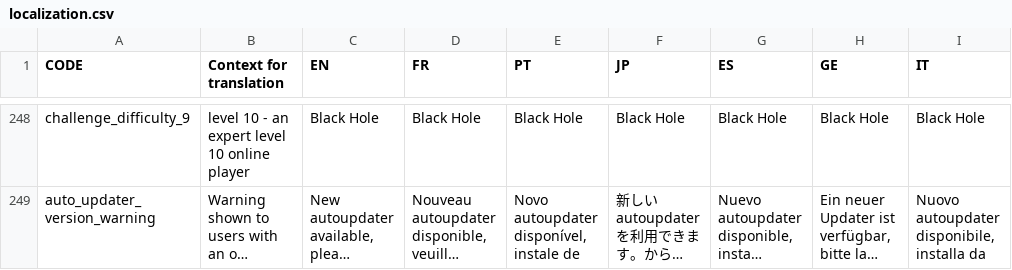
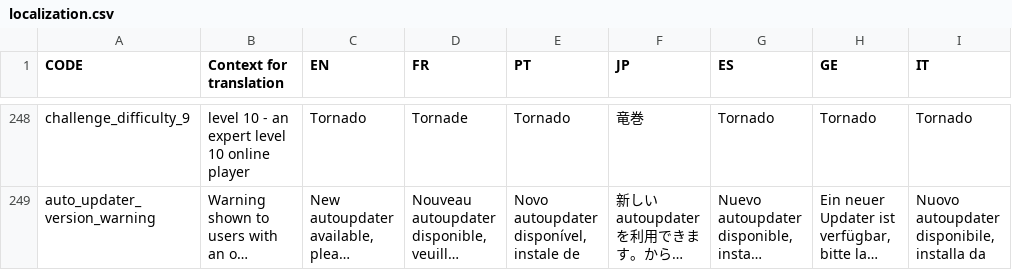
Before and after one commit to panel-attack/panel-game, a CSV file: localization.csv, drawn as a sheet; only a part is shown, gaps mark what is left out; long unchanged cells end in …; the diff covers the shown part only; the diff names each change by its address in the sheet, - before the commit and + after, or states it on an @@ line.

```diff
--- a/localization.csv
+++ b/localization.csv
-C248 (EN): Black Hole
+C248 (EN): Tornado
-D248 (FR): Black Hole
+D248 (FR): Tornade
-E248 (PT): Black Hole
+E248 (PT): Tornado
-F248 (JP): Black Hole
+F248 (JP): 竜巻
-G248 (ES): Black Hole
+G248 (ES): Tornado
-H248 (GE): Black Hole
+H248 (GE): Tornado
-I248 (IT): Black Hole
+I248 (IT): Tornado
```
Also changed, not shown: 62 edited cells elsewhere in this file, 4 other files.
